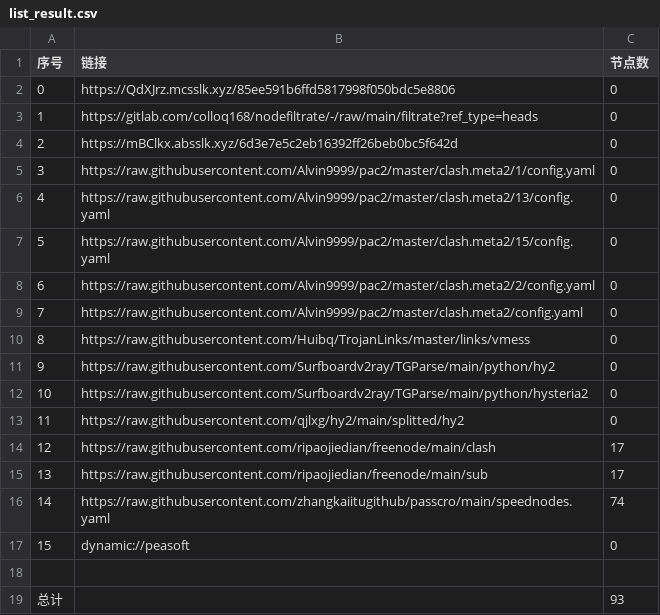
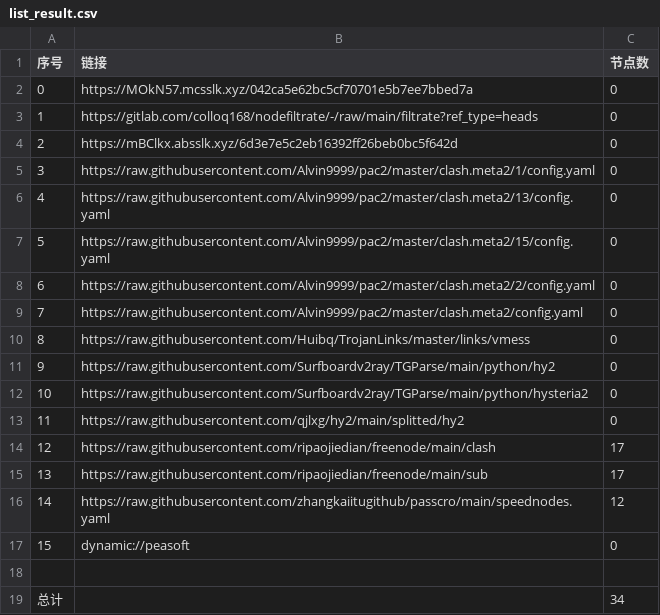
Before and after one commit to wenma77/AutoMergePublicNodes, a CSV file: list_result.csv, drawn as a sheet.

```diff
--- a/list_result.csv
+++ b/list_result.csv
@@ -1,3 +1,3 @@
 序号,链接,节点数
-0,https://QdXJrz.mcsslk.xyz/85ee591b6ffd5817998f050bdc5e8806,0
+0,https://MOkN57.mcsslk.xyz/042ca5e62bc5cf70701e5b7ee7bbed7a,0
 1,https://gitlab.com/colloq168/nodefiltrate/-/raw/main/filtrate?ref_type=heads,0
@@ -15,5 +15,5 @@
 13,https://raw.githubusercontent.com/ripaojiedian/freenode/main/sub,17
-14,https://raw.githubusercontent.com/zhangkaiitugithub/passcro/main/speednodes.yaml,74
+14,https://raw.githubusercontent.com/zhangkaiitugithub/passcro/main/speednodes.yaml,12
 15,dynamic://peasoft,0
 
-总计,,93
+总计,,34
```
Also changed, not shown: 18 other files.
